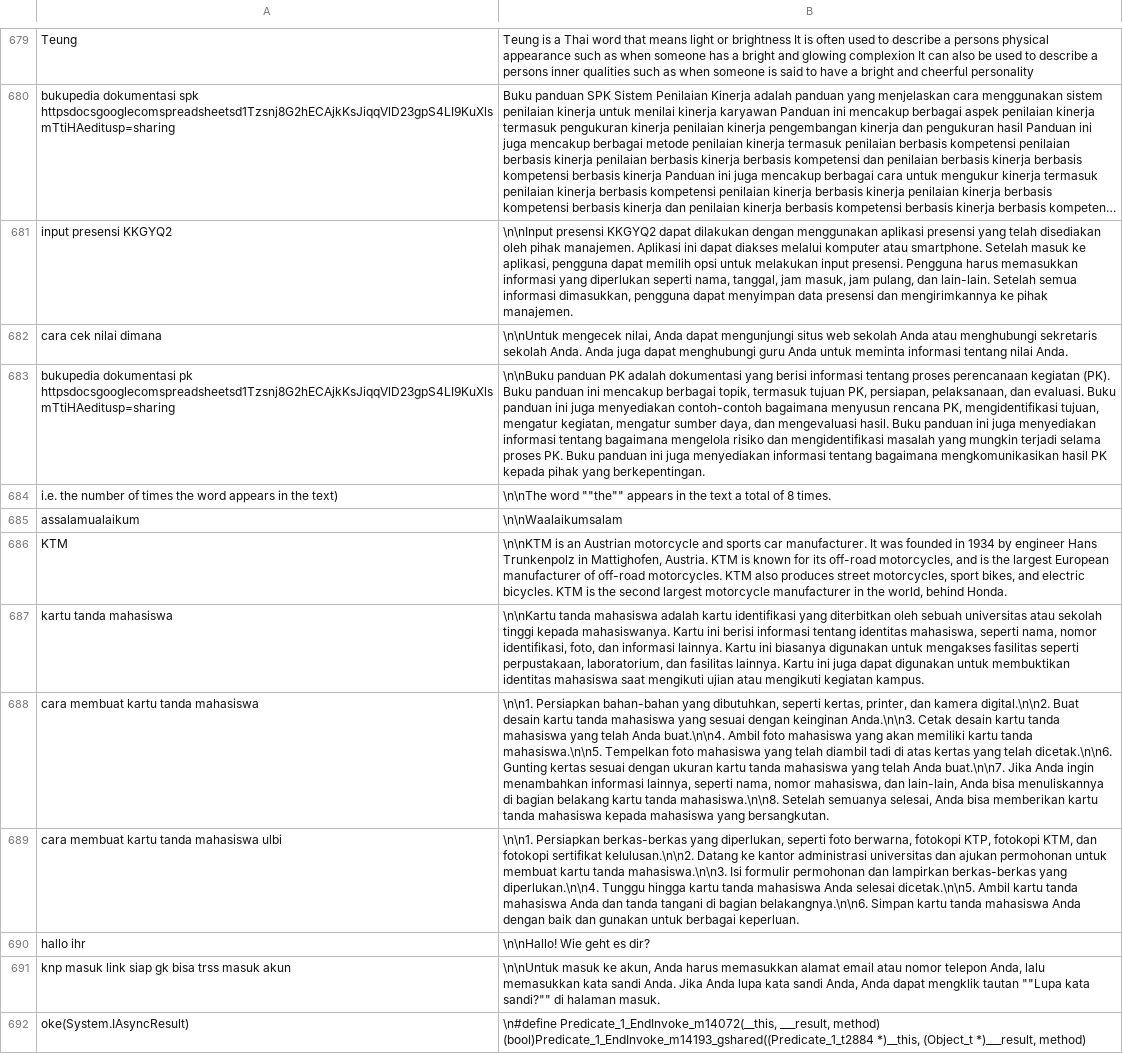
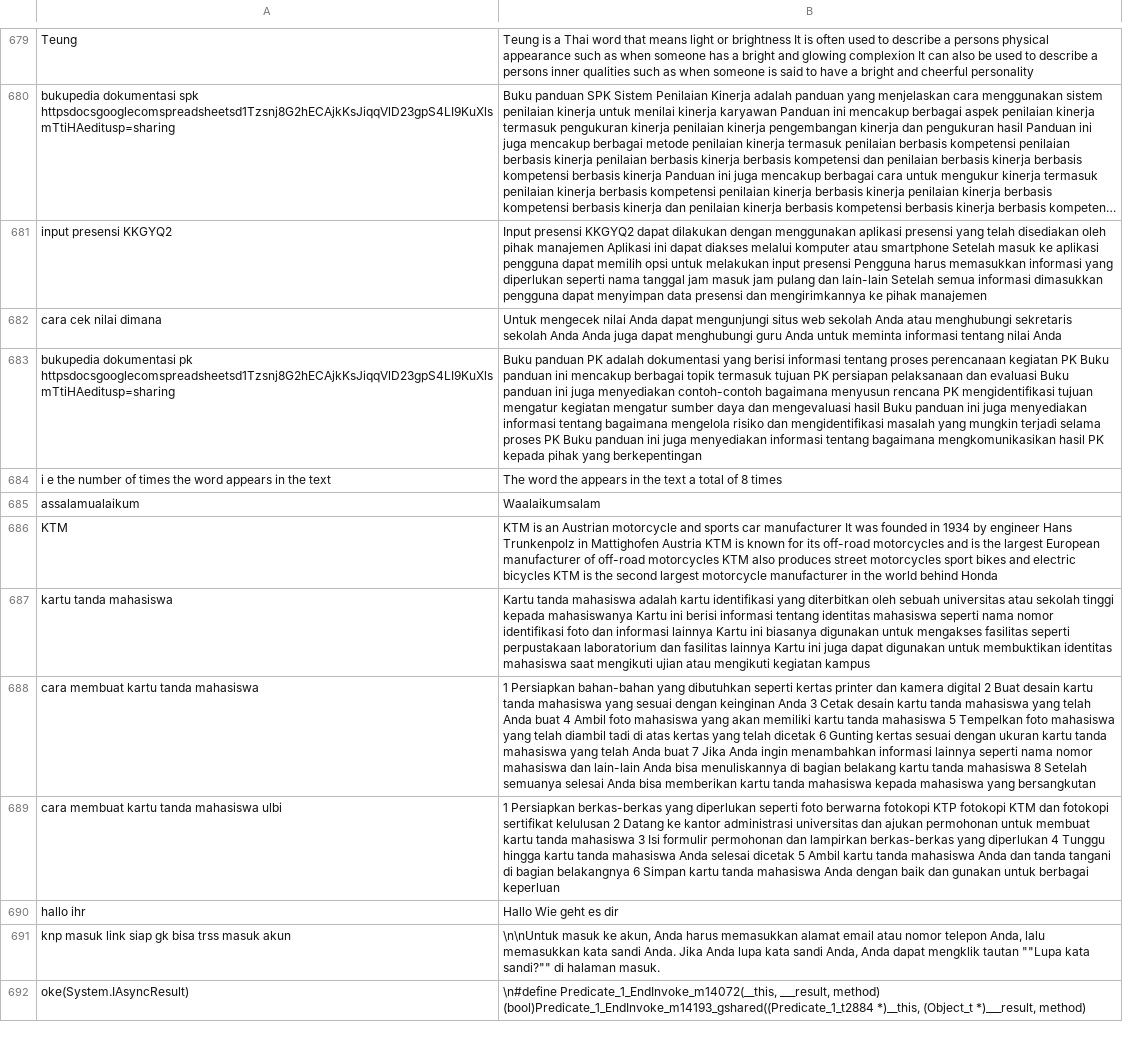
Before and after one commit to kimseokgis/ai-datasets, a CSV file: dataset/backup/Clean 12004 - 12754/dataset.csv, drawn as a sheet; only a part is shown, gaps mark what is left out; long unchanged cells end in …; the diff names each change by its address in the sheet, - before the commit and + after, or states it on an @@ line.

Commit message:
clean dataset

```diff
--- a/dataset/backup/Clean 12004 - 12754/dataset.csv
+++ b/dataset/backup/Clean 12004 - 12754/dataset.csv
-B681: \n\nInput presensi KKGYQ2 dapat dilakukan dengan menggunakan aplikasi presensi yang telah disediakan oleh pihak manajemen. Aplikasi ini dapat diakses melalui komputer atau smartphone. Setelah masuk ke aplikasi, pengguna dapat memilih opsi untuk melakukan input presensi. Pengguna harus memasukkan informasi yang diperlukan seperti nama, tanggal, jam masuk, jam pulang, dan lain-lain. Setelah semua informasi dimasukkan, pengguna dapat menyimpan data presensi dan mengirimkannya ke pihak manajemen.
+B681: Input presensi KKGYQ2 dapat dilakukan dengan menggunakan aplikasi presensi yang telah disediakan oleh pihak manajemen Aplikasi ini dapat diakses melalui komputer atau smartphone Setelah masuk ke aplikasi pengguna dapat memilih opsi untuk melakukan input presensi Pengguna harus memasukkan informasi yang diperlukan seperti nama tanggal jam masuk jam pulang dan lain-lain Setelah semua informasi dimasukkan pengguna dapat menyimpan data presensi dan mengirimkannya ke pihak manajemen
-B682: \n\nUntuk mengecek nilai, Anda dapat mengunjungi situs web sekolah Anda atau menghubungi sekretaris sekolah Anda. Anda juga dapat menghubungi guru Anda untuk meminta informasi tentang nilai Anda.
+B682: Untuk mengecek nilai Anda dapat mengunjungi situs web sekolah Anda atau menghubungi sekretaris sekolah Anda Anda juga dapat menghubungi guru Anda untuk meminta informasi tentang nilai Anda
-B683: \n\nBuku panduan PK adalah dokumentasi yang berisi informasi tentang proses perencanaan kegiatan (PK). Buku panduan ini mencakup berbagai topik, termasuk tujuan PK, persiapan, pelaksanaan, dan evaluasi. Buku panduan ini juga menyediakan contoh-contoh bagaimana menyusun rencana PK, mengidentifikasi tujuan, mengatur kegiatan, mengatur sumber daya, dan mengevaluasi hasil. Buku panduan ini juga menyediakan informasi tentang bagaimana mengelola risiko dan mengidentifikasi masalah yang mungkin terjadi selama proses PK. Buku panduan ini juga menyediakan informasi tentang bagaimana mengkomunikasikan hasil PK kepada pihak yang berkepentingan.
+B683: Buku panduan PK adalah dokumentasi yang berisi informasi tentang proses perencanaan kegiatan PK Buku panduan ini mencakup berbagai topik termasuk tujuan PK persiapan pelaksanaan dan evaluasi Buku panduan ini juga menyediakan contoh-contoh bagaimana menyusun rencana PK mengidentifikasi tujuan mengatur kegiatan mengatur sumber daya dan mengevaluasi hasil Buku panduan ini juga menyediakan informasi tentang bagaimana mengelola risiko dan mengidentifikasi masalah yang mungkin terjadi selama proses PK Buku panduan ini juga menyediakan informasi tentang bagaimana mengkomunikasikan hasil PK kepada pihak yang berkepentingan
-A684: i.e. the number of times the word appears in the text)
+A684: i e the number of times the word appears in the text
-B684: \n\nThe word ""the"" appears in the text a total of 8 times.
+B684: The word the appears in the text a total of 8 times
-B685: \n\nWaalaikumsalam
+B685: Waalaikumsalam
-B686: \n\nKTM is an Austrian motorcycle and sports car manufacturer. It was founded in 1934 by engineer Hans Trunkenpolz in Mattighofen, Austria. KTM is known for its off-road motorcycles, and is the largest European manufacturer of off-road motorcycles. KTM also produces street motorcycles, sport bikes, and electric bicycles. KTM is the second largest motorcycle manufacturer in the world, behind Honda.
+B686: KTM is an Austrian motorcycle and sports car manufacturer It was founded in 1934 by engineer Hans Trunkenpolz in Mattighofen Austria KTM is known for its off-road motorcycles and is the largest European manufacturer of off-road motorcycles KTM also produces street motorcycles sport bikes and electric bicycles KTM is the second largest motorcycle manufacturer in the world behind Honda
-B687: \n\nKartu tanda mahasiswa adalah kartu identifikasi yang diterbitkan oleh sebuah universitas atau sekolah tinggi kepada mahasiswanya. Kartu ini berisi informasi tentang identitas mahasiswa, seperti nama, nomor identifikasi, foto, dan informasi lainnya. Kartu ini biasanya digunakan untuk mengakses fasilitas seperti perpustakaan, laboratorium, dan fasilitas lainnya. Kartu ini juga dapat digunakan untuk membuktikan identitas mahasiswa saat mengikuti ujian atau mengikuti kegiatan kampus.
+B687: Kartu tanda mahasiswa adalah kartu identifikasi yang diterbitkan oleh sebuah universitas atau sekolah tinggi kepada mahasiswanya Kartu ini berisi informasi tentang identitas mahasiswa seperti nama nomor identifikasi foto dan informasi lainnya Kartu ini biasanya digunakan untuk mengakses fasilitas seperti perpustakaan laboratorium dan fasilitas lainnya Kartu ini juga dapat digunakan untuk membuktikan identitas mahasiswa saat mengikuti ujian atau mengikuti kegiatan kampus
-B688: \n\n1. Persiapkan bahan-bahan yang dibutuhkan, seperti kertas, printer, dan kamera digital.\n\n2. Buat desain kartu tanda mahasiswa yang sesuai dengan keinginan Anda.\n\n3. Cetak desain kartu tanda mahasiswa yang telah Anda buat.\n\n4. Ambil foto mahasiswa yang akan memiliki kartu tanda mahasiswa.\n\n5. Tempelkan foto mahasiswa yang telah diambil tadi di atas kertas yang telah dicetak.\n\n6. Gunting kertas sesuai dengan ukuran kartu tanda mahasiswa yang telah Anda buat.\n\n7. Jika Anda ingin menambahkan informasi lainnya, seperti nama, nomor mahasiswa, dan lain-lain, Anda bisa menuliskannya di bagian belakang kartu tanda mahasiswa.\n\n8. Setelah semuanya selesai, Anda bisa memberikan kartu tanda mahasiswa kepada mahasiswa yang bersangkutan.
+B688: 1 Persiapkan bahan-bahan yang dibutuhkan seperti kertas printer dan kamera digital 2 Buat desain kartu tanda mahasiswa yang sesuai dengan keinginan Anda 3 Cetak desain kartu tanda mahasiswa yang telah Anda buat 4 Ambil foto mahasiswa yang akan memiliki kartu tanda mahasiswa 5 Tempelkan foto mahasiswa yang telah diambil tadi di atas kertas yang telah dicetak 6 Gunting kertas sesuai dengan ukuran kartu tanda mahasiswa yang telah Anda buat 7 Jika Anda ingin menambahkan informasi lainnya seperti nama nomor mahasiswa dan lain-lain Anda bisa menuliskannya di bagian belakang kartu tanda mahasiswa 8 Setelah semuanya selesai Anda bisa memberikan kartu tanda mahasiswa kepada mahasiswa yang bersangkutan
-B689: \n\n1. Persiapkan berkas-berkas yang diperlukan, seperti foto berwarna, fotokopi KTP, fotokopi KTM, dan fotokopi sertifikat kelulusan.\n\n2. Datang ke kantor administrasi universitas dan ajukan permohonan untuk membuat kartu tanda mahasiswa.\n\n3. Isi formulir permohonan dan lampirkan berkas-berkas yang diperlukan.\n\n4. Tunggu hingga kartu tanda mahasiswa Anda selesai dicetak.\n\n5. Ambil kartu tanda mahasiswa Anda dan tanda tangani di bagian belakangnya.\n\n6. Simpan kartu tanda mahasiswa Anda dengan baik dan gunakan untuk berbagai keperluan.
+B689: 1 Persiapkan berkas-berkas yang diperlukan seperti foto berwarna fotokopi KTP fotokopi KTM dan fotokopi sertifikat kelulusan 2 Datang ke kantor administrasi universitas dan ajukan permohonan untuk membuat kartu tanda mahasiswa 3 Isi formulir permohonan dan lampirkan berkas-berkas yang diperlukan 4 Tunggu hingga kartu tanda mahasiswa Anda selesai dicetak 5 Ambil kartu tanda mahasiswa Anda dan tanda tangani di bagian belakangnya 6 Simpan kartu tanda mahasiswa Anda dengan baik dan gunakan untuk berbagai keperluan
-B690: \n\nHallo! Wie geht es dir?
+B690: Hallo Wie geht es dir
```
